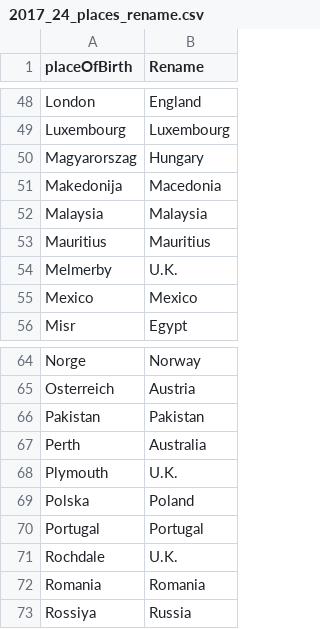
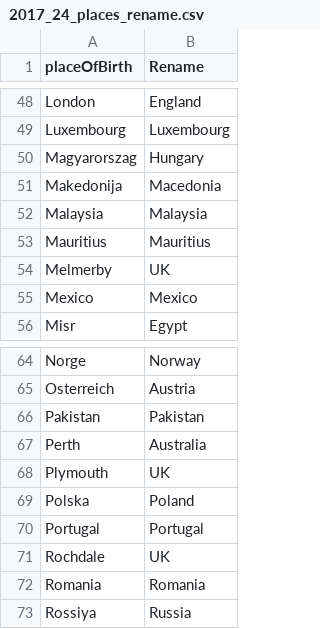
Before and after one commit to rjake/makeovermonday, a CSV file: 2017_24_places_rename.csv, drawn as a sheet; only a part is shown, gaps mark what is left out; the diff covers the shown part only.

Commit message:
Update 2017_24_places_rename.csv

```diff
--- a/2017_24_places_rename.csv
+++ b/2017_24_places_rename.csv
@@ -53,3 +53,3 @@ Malaysia,Malaysia
 Mauritius,Mauritius
-Melmerby,U.K.
+Melmerby,UK
 Mexico,Mexico
@@ -67,6 +67,6 @@ Pakistan,Pakistan
 Perth,Australia
-Plymouth,U.K.
+Plymouth,UK
 Polska,Poland
 Portugal,Portugal
-Rochdale,U.K.
+Rochdale,UK
 Romania,Romania
```
Also changed, not shown: 9 edited cells elsewhere in this file.
